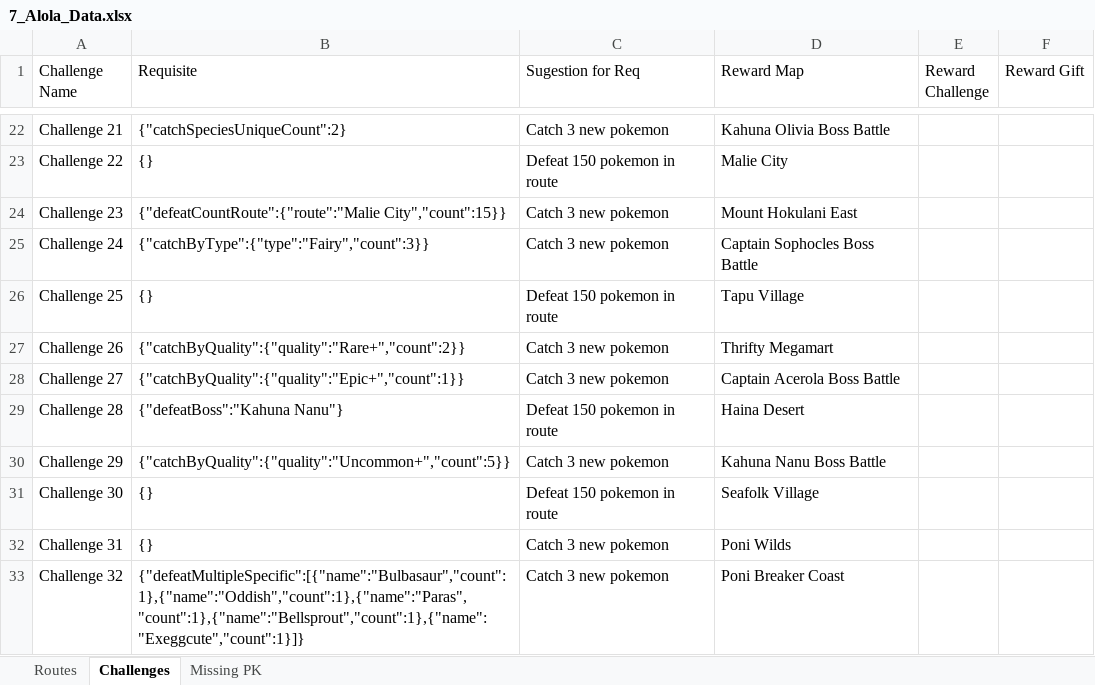
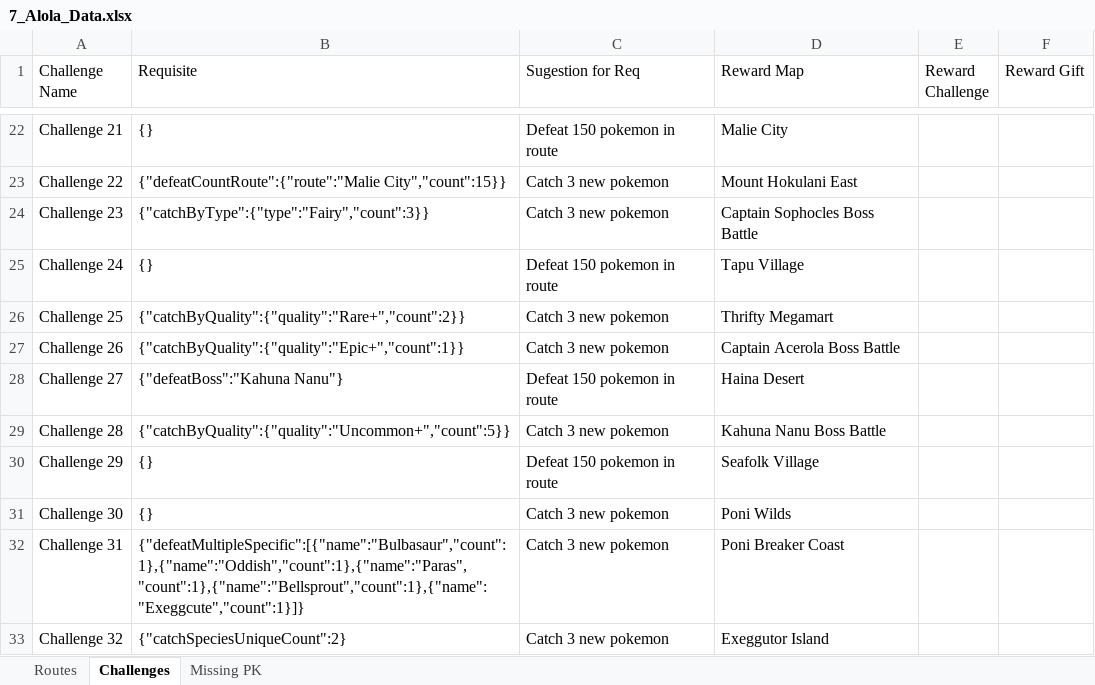
Before and after one commit to lsampaio1337-beep/PiW, an Excel workbook: xdata/7_Alola_Data.xlsx, sheet Challenges, drawn as a sheet; only a part is shown, gaps mark what is left out; values as stored, in another font and other column widths than the file's, no borders; the diff covers the shown part only; the diff names each change by its address in the sheet, - before the commit and + after, or states it on an @@ line.

```diff
--- a/xdata/7_Alola_Data.xlsx (sheet Challenges)
+++ b/xdata/7_Alola_Data.xlsx (sheet Challenges)
-B22 (Requisite): {"catchSpeciesUniqueCount":2}
+B22 (Requisite): {}
-C22 (Sugestion for Req): Catch 3 new pokemon
+C22 (Sugestion for Req): Defeat 150 pokemon in route
-D22 (Reward Map): Kahuna Olivia Boss Battle
+D22 (Reward Map): Malie City
-B23 (Requisite): {}
+B23 (Requisite): {"defeatCountRoute":{"route":"Malie City","count":15}}
-C23 (Sugestion for Req): Defeat 150 pokemon in route
+C23 (Sugestion for Req): Catch 3 new pokemon
-D23 (Reward Map): Malie City
+D23 (Reward Map): Mount Hokulani East
-B24 (Requisite): {"defeatCountRoute":{"route":"Malie City","count":15}}
+B24 (Requisite): {"catchByType":{"type":"Fairy","count":3}}
-D24 (Reward Map): Mount Hokulani East
+D24 (Reward Map): Captain Sophocles Boss Battle
-B25 (Requisite): {"catchByType":{"type":"Fairy","count":3}}
+B25 (Requisite): {}
-C25 (Sugestion for Req): Catch 3 new pokemon
+C25 (Sugestion for Req): Defeat 150 pokemon in route
-D25 (Reward Map): Captain Sophocles Boss Battle
+D25 (Reward Map): Tapu Village
-B26 (Requisite): {}
+B26 (Requisite): {"catchByQuality":{"quality":"Rare+","count":2}}
-C26 (Sugestion for Req): Defeat 150 pokemon in route
+C26 (Sugestion for Req): Catch 3 new pokemon
-D26 (Reward Map): Tapu Village
+D26 (Reward Map): Thrifty Megamart
-B27 (Requisite): {"catchByQuality":{"quality":"Rare+","count":2}}
+B27 (Requisite): {"catchByQuality":{"quality":"Epic+","count":1}}
-D27 (Reward Map): Thrifty Megamart
+D27 (Reward Map): Captain Acerola Boss Battle
-B28 (Requisite): {"catchByQuality":{"quality":"Epic+","count":1}}
+B28 (Requisite): {"defeatBoss":"Kahuna Nanu"}
-C28 (Sugestion for Req): Catch 3 new pokemon
+C28 (Sugestion for Req): Defeat 150 pokemon in route
-D28 (Reward Map): Captain Acerola Boss Battle
+D28 (Reward Map): Haina Desert
-B29 (Requisite): {"defeatBoss":"Kahuna Nanu"}
+B29 (Requisite): {"catchByQuality":{"quality":"Uncommon+","count":5}}
-C29 (Sugestion for Req): Defeat 150 pokemon in route
+C29 (Sugestion for Req): Catch 3 new pokemon
-D29 (Reward Map): Haina Desert
+D29 (Reward Map): Kahuna Nanu Boss Battle
-B30 (Requisite): {"catchByQuality":{"quality":"Uncommon+","count":5}}
+B30 (Requisite): {}
-C30 (Sugestion for Req): Catch 3 new pokemon
+C30 (Sugestion for Req): Defeat 150 pokemon in route
-D30 (Reward Map): Kahuna Nanu Boss Battle
+D30 (Reward Map): Seafolk Village
-C31 (Sugestion for Req): Defeat 150 pokemon in route
+C31 (Sugestion for Req): Catch 3 new pokemon
-D31 (Reward Map): Seafolk Village
+D31 (Reward Map): Poni Wilds
-B32 (Requisite): {}
+B32 (Requisite): {"defeatMultipleSpecific":[{"name":"Bulbasaur","count":1},{"name":"Oddish","count":1},{"name":"Paras","count":1},{"name":"Bellsprout","count":1},{"name":"Exeggcute","count":1}]}
-D32 (Reward Map): Poni Wilds
+D32 (Reward Map): Poni Breaker Coast
-B33 (Requisite): {"defeatMultipleSpecific":[{"name":"Bulbasaur","count":1},{"name":"Oddish","count":1},{"name":"Paras","count":1},{"name":"Bellsprout","count":1},{"name":"Exeggcute","count":1}]}
+B33 (Requisite): {"catchSpeciesUniqueCount":2}
-D33 (Reward Map): Poni Breaker Coast
+D33 (Reward Map): Exeggutor Island
```
Also changed, not shown: 3 added rows, 9 removed rows and 79 edited cells elsewhere in this sheet, sheet Routes, 2 other files.
